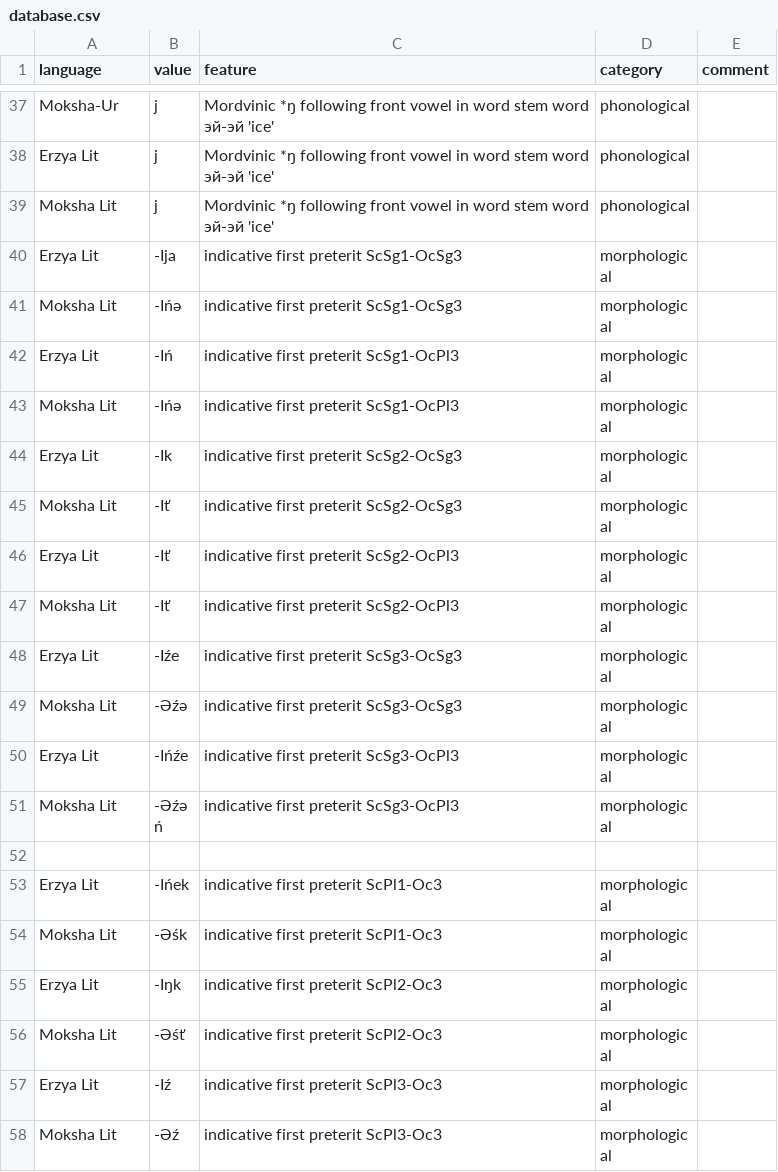
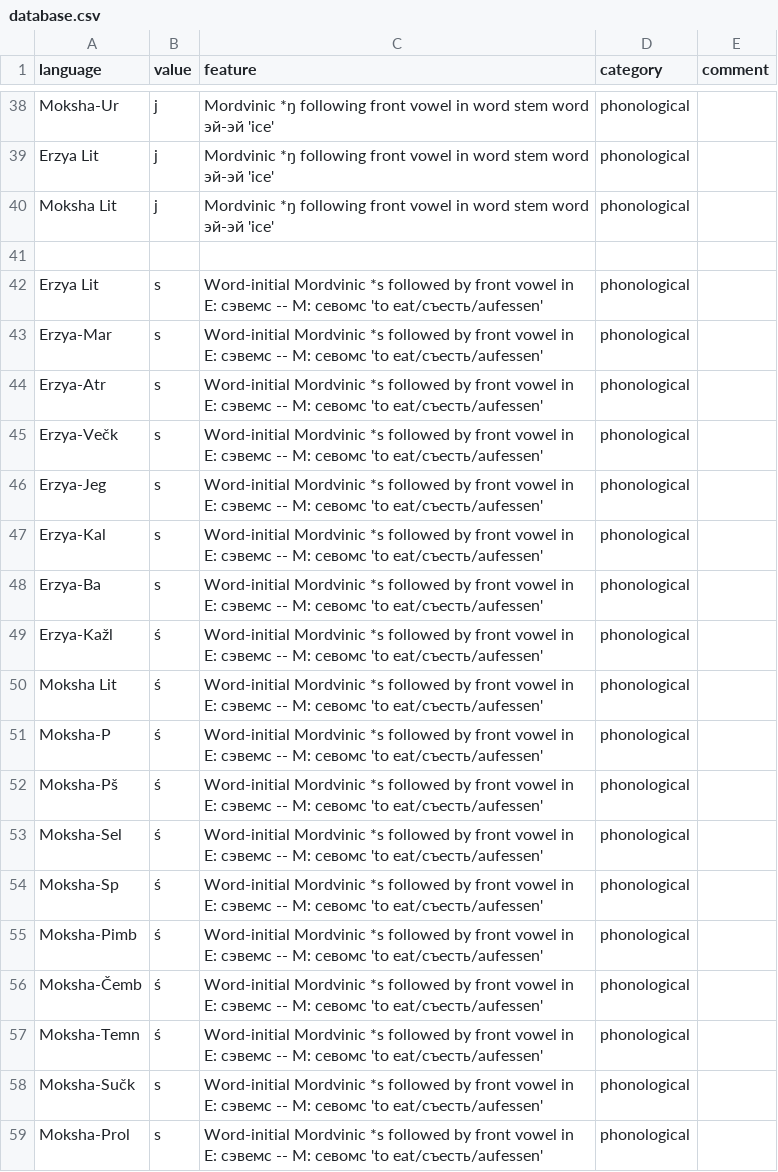
Before and after one commit to rueter/Mordvin-Varieties, a CSV file: comparative-mordvin-database/database.csv, drawn as a sheet; only a part is shown, gaps mark what is left out; the shorter side is filled out with more unchanged rows; the diff covers the shown part only; the diff names each change by its address in the sheet, - before the commit and + after, or states it on an @@ line.

```diff
--- a/comparative-mordvin-database/database.csv
+++ b/comparative-mordvin-database/database.csv
+row 41: (empty)
+row 42: Erzya Lit | s | Word-initial Mordvinic *s followed by front vowel in E: сэвемс -- M: севомс 'to eat/съесть/aufessen' | phonological
+row 43: Erzya-Mar | s | Word-initial Mordvinic *s followed by front vowel in E: сэвемс -- M: севомс 'to eat/съесть/aufessen' | phonological
+row 44: Erzya-Atr | s | Word-initial Mordvinic *s followed by front vowel in E: сэвемс -- M: севомс 'to eat/съесть/aufessen' | phonological
+row 45: Erzya-Večk | s | Word-initial Mordvinic *s followed by front vowel in E: сэвемс -- M: севомс 'to eat/съесть/aufessen' | phonological
+row 46: Erzya-Jeg | s | Word-initial Mordvinic *s followed by front vowel in E: сэвемс -- M: севомс 'to eat/съесть/aufessen' | phonological
+row 47: Erzya-Kal | s | Word-initial Mordvinic *s followed by front vowel in E: сэвемс -- M: севомс 'to eat/съесть/aufessen' | phonological
+row 48: Erzya-Ba | s | Word-initial Mordvinic *s followed by front vowel in E: сэвемс -- M: севомс 'to eat/съесть/aufessen' | phonological
+row 49: Erzya-Kažl | ś | Word-initial Mordvinic *s followed by front vowel in E: сэвемс -- M: севомс 'to eat/съесть/aufessen' | phonological
+row 50: Moksha Lit | ś | Word-initial Mordvinic *s followed by front vowel in E: сэвемс -- M: севомс 'to eat/съесть/aufessen' | phonological
+row 51: Moksha-P | ś | Word-initial Mordvinic *s followed by front vowel in E: сэвемс -- M: севомс 'to eat/съесть/aufessen' | phonological
+row 52: Moksha-Pš | ś | Word-initial Mordvinic *s followed by front vowel in E: сэвемс -- M: севомс 'to eat/съесть/aufessen' | phonological
+row 53: Moksha-Sel | ś | Word-initial Mordvinic *s followed by front vowel in E: сэвемс -- M: севомс 'to eat/съесть/aufessen' | phonological
+row 54: Moksha-Sp | ś | Word-initial Mordvinic *s followed by front vowel in E: сэвемс -- M: севомс 'to eat/съесть/aufessen' | phonological
+row 55: Moksha-Pimb | ś | Word-initial Mordvinic *s followed by front vowel in E: сэвемс -- M: севомс 'to eat/съесть/aufessen' | phonological
+row 56: Moksha-Čemb | ś | Word-initial Mordvinic *s followed by front vowel in E: сэвемс -- M: севомс 'to eat/съесть/aufessen' | phonological
+row 57: Moksha-Temn | ś | Word-initial Mordvinic *s followed by front vowel in E: сэвемс -- M: севомс 'to eat/съесть/aufessen' | phonological
+row 58: Moksha-Sučk | s | Word-initial Mordvinic *s followed by front vowel in E: сэвемс -- M: севомс 'to eat/съесть/aufessen' | phonological
+row 59: Moksha-Prol | s | Word-initial Mordvinic *s followed by front vowel in E: сэвемс -- M: севомс 'to eat/съесть/aufessen' | phonological
```
Also changed, not shown: 34 added rows elsewhere in this file, 2 other files.
